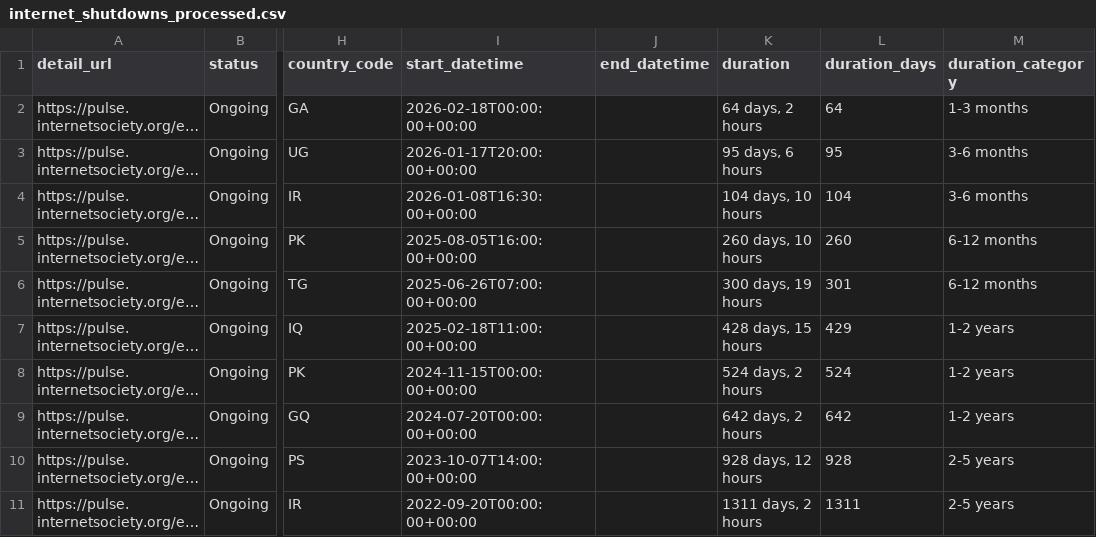
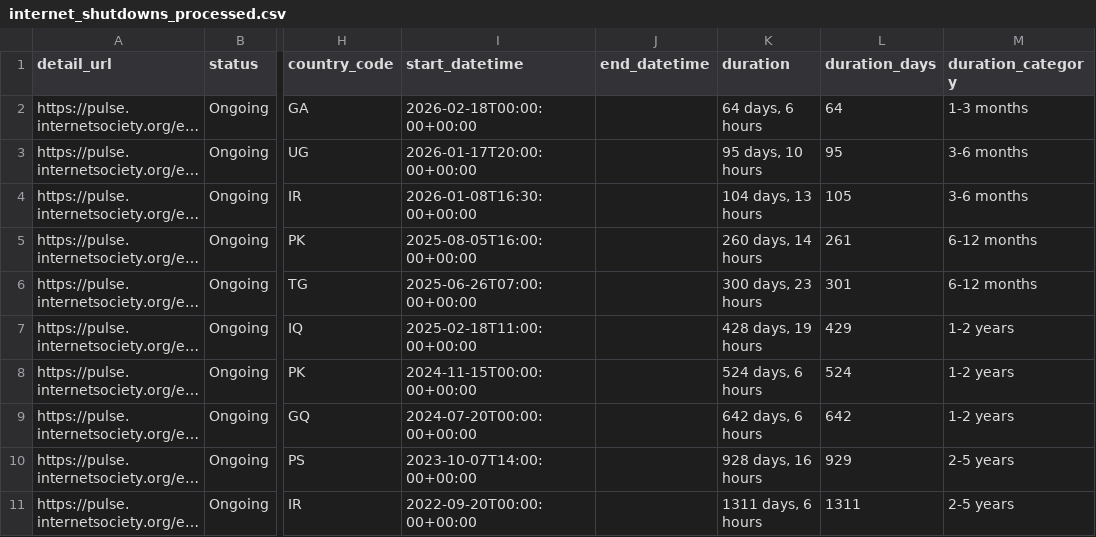
Before and after one commit to ccb2195-ux/Internet-Shutdown-Tracker, a CSV file: internet_shutdowns_processed.csv, drawn as a sheet; only a part is shown, gaps mark what is left out; long unchanged cells end in …; the diff names each change by its address in the sheet, - before the commit and + after, or states it on an @@ line.

```diff
--- a/internet_shutdowns_processed.csv
+++ b/internet_shutdowns_processed.csv
-K2 (duration): 64 days, 2 hours
+K2 (duration): 64 days, 6 hours
-K3 (duration): 95 days, 6 hours
+K3 (duration): 95 days, 10 hours
-K4 (duration): 104 days, 10 hours
+K4 (duration): 104 days, 13 hours
-L4 (duration_days): 104
+L4 (duration_days): 105
-K5 (duration): 260 days, 10 hours
+K5 (duration): 260 days, 14 hours
-L5 (duration_days): 260
+L5 (duration_days): 261
-K6 (duration): 300 days, 19 hours
+K6 (duration): 300 days, 23 hours
-K7 (duration): 428 days, 15 hours
+K7 (duration): 428 days, 19 hours
-K8 (duration): 524 days, 2 hours
+K8 (duration): 524 days, 6 hours
-K9 (duration): 642 days, 2 hours
+K9 (duration): 642 days, 6 hours
-K10 (duration): 928 days, 12 hours
+K10 (duration): 928 days, 16 hours
-L10 (duration_days): 928
+L10 (duration_days): 929
-K11 (duration): 1311 days, 2 hours
+K11 (duration): 1311 days, 6 hours
```
Also changed, not shown: internet_shutdowns_ongoing.csv.
